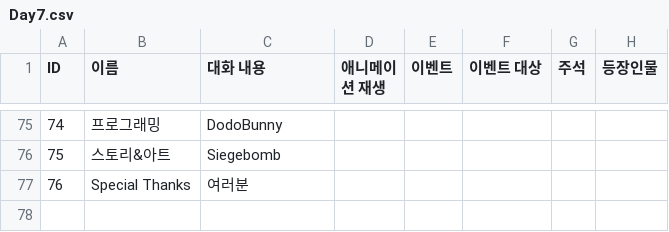
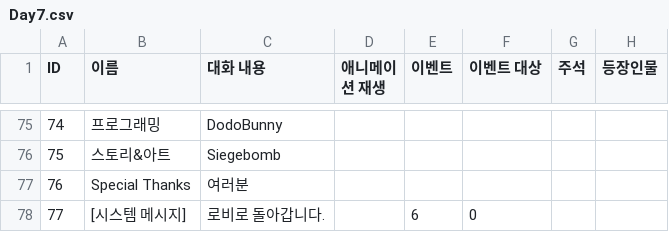
Before and after one commit to DodoBunny/Re_p-A.I.-r, a CSV file: Assets/Resources/Day7.csv, drawn as a sheet; only a part is shown, gaps mark what is left out.

```diff
--- a/Assets/Resources/Day7.csv
+++ b/Assets/Resources/Day7.csv
@@ -77 +77,2 @@ ID,이름,대화 내용,애니메이션 재생,이벤트,이벤트 대상,주석
 76,Special Thanks,여러분,,,,,
+77,[시스템 메시지],로비로 돌아갑니다.,,6,0,,
```
Also changed, not shown: 11 other files.
